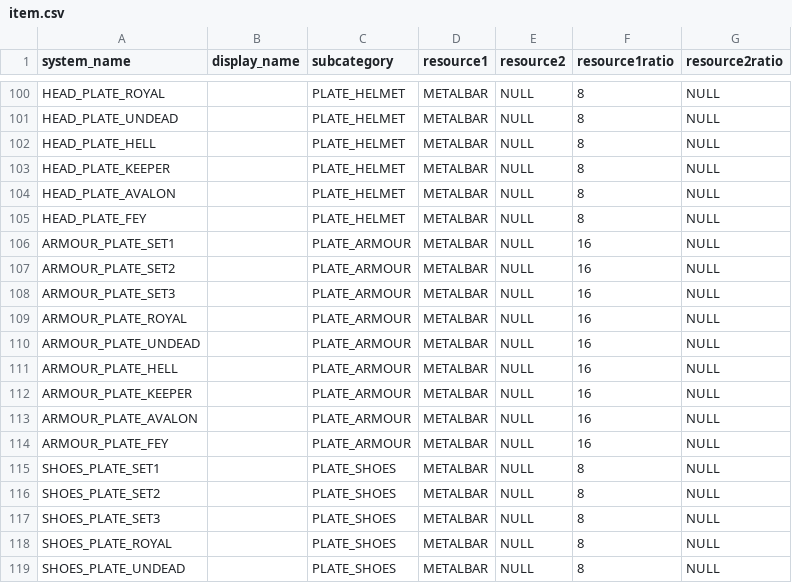
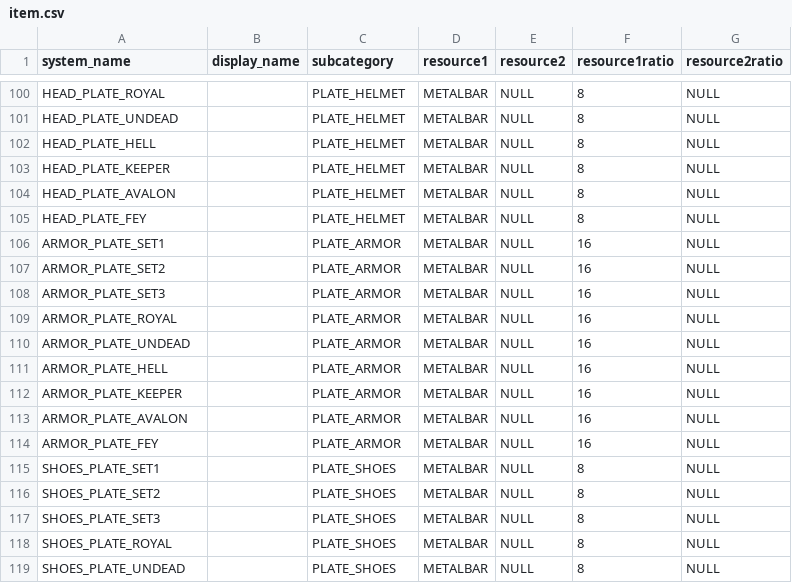
Before and after one commit to VaynerAkaWalo/albion-rmt-backend, a CSV file: src/main/resources/data/item.csv, drawn as a sheet; only a part is shown, gaps mark what is left out; the diff covers the shown part only.

Commit message:
fix typo in armor name (#19)

```diff
--- a/src/main/resources/data/item.csv
+++ b/src/main/resources/data/item.csv
@@ -105,11 +105,11 @@ HEAD_PLATE_AVALON,,PLATE_HELMET,METALBAR,NULL,8,NULL
 HEAD_PLATE_FEY,,PLATE_HELMET,METALBAR,NULL,8,NULL
-ARMOUR_PLATE_SET1,,PLATE_ARMOUR,METALBAR,NULL,16,NULL
-ARMOUR_PLATE_SET2,,PLATE_ARMOUR,METALBAR,NULL,16,NULL
-ARMOUR_PLATE_SET3,,PLATE_ARMOUR,METALBAR,NULL,16,NULL
-ARMOUR_PLATE_ROYAL,,PLATE_ARMOUR,METALBAR,NULL,16,NULL
-ARMOUR_PLATE_UNDEAD,,PLATE_ARMOUR,METALBAR,NULL,16,NULL
-ARMOUR_PLATE_HELL,,PLATE_ARMOUR,METALBAR,NULL,16,NULL
-ARMOUR_PLATE_KEEPER,,PLATE_ARMOUR,METALBAR,NULL,16,NULL
-ARMOUR_PLATE_AVALON,,PLATE_ARMOUR,METALBAR,NULL,16,NULL
-ARMOUR_PLATE_FEY,,PLATE_ARMOUR,METALBAR,NULL,16,NULL
+ARMOR_PLATE_SET1,,PLATE_ARMOR,METALBAR,NULL,16,NULL
+ARMOR_PLATE_SET2,,PLATE_ARMOR,METALBAR,NULL,16,NULL
+ARMOR_PLATE_SET3,,PLATE_ARMOR,METALBAR,NULL,16,NULL
+ARMOR_PLATE_ROYAL,,PLATE_ARMOR,METALBAR,NULL,16,NULL
+ARMOR_PLATE_UNDEAD,,PLATE_ARMOR,METALBAR,NULL,16,NULL
+ARMOR_PLATE_HELL,,PLATE_ARMOR,METALBAR,NULL,16,NULL
+ARMOR_PLATE_KEEPER,,PLATE_ARMOR,METALBAR,NULL,16,NULL
+ARMOR_PLATE_AVALON,,PLATE_ARMOR,METALBAR,NULL,16,NULL
+ARMOR_PLATE_FEY,,PLATE_ARMOR,METALBAR,NULL,16,NULL
 SHOES_PLATE_SET1,,PLATE_SHOES,METALBAR,NULL,8,NULL
```
Also changed, not shown: 36 edited cells elsewhere in this file, src/main/resources/data/subcategory.csv, 1 other file.
